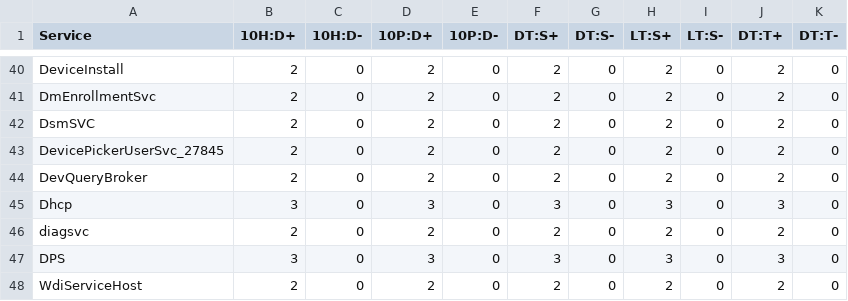
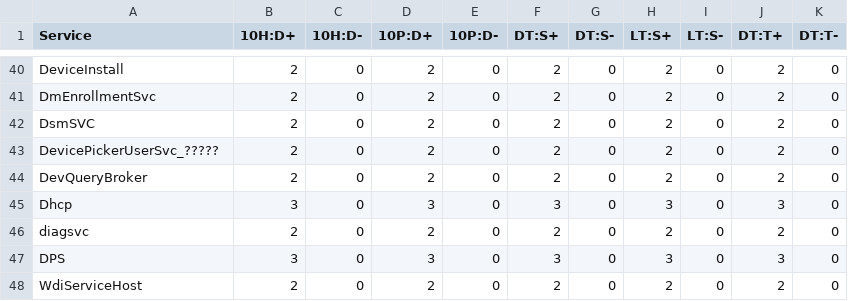
Before and after one commit to secure-digits-plus-llc/FightingEntropy, a CSV file: Module/Services/Black Viper (Sparks v1.0).csv, drawn as a sheet; only a part is shown, gaps mark what is left out.

Commit message:
Update Black Viper (Sparks v1.0).csv

```diff
--- a/Module/Services/Black Viper (Sparks v1.0).csv
+++ b/Module/Services/Black Viper (Sparks v1.0).csv
@@ -42,3 +42,3 @@ DmEnrollmentSvc,2,0,2,0,2,0,2,0,2,0
 DsmSVC,2,0,2,0,2,0,2,0,2,0
-DevicePickerUserSvc_27845,2,0,2,0,2,0,2,0,2,0
+DevicePickerUserSvc_?????,2,0,2,0,2,0,2,0,2,0
 DevQueryBroker,2,0,2,0,2,0,2,0,2,0
```
